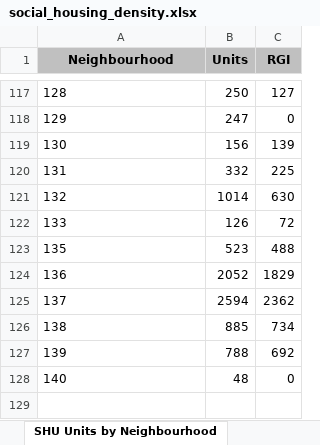
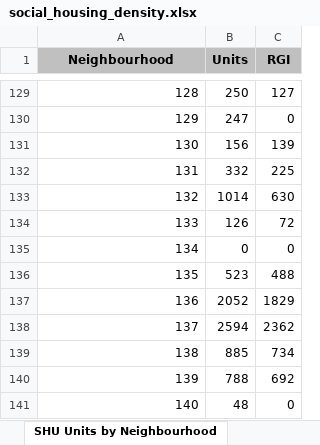
Before and after one commit to keenanjude/FirstProject, an Excel workbook: data/social_housing_density.xlsx, sheet SHU Units by Neighbourhood, drawn as a sheet; only a part is shown, gaps mark what is left out; values as stored, in another font and other column widths than the file's, no borders; addresses are those after the commit; the diff covers the shown part only; the diff names each change by its address in the sheet, - before the commit and + after, or states it on an @@ line.

```diff
--- a/data/social_housing_density.xlsx (sheet SHU Units by Neighbourhood)
+++ b/data/social_housing_density.xlsx (sheet SHU Units by Neighbourhood)
-A129:A134 alignment: left
+A129:A134 alignment: right
+row 135: 134 | 0 | 0
-A136:A141 alignment: left
+A136:A141 alignment: right
```
Also changed, not shown: other rows of this sheet, 2 other files.
